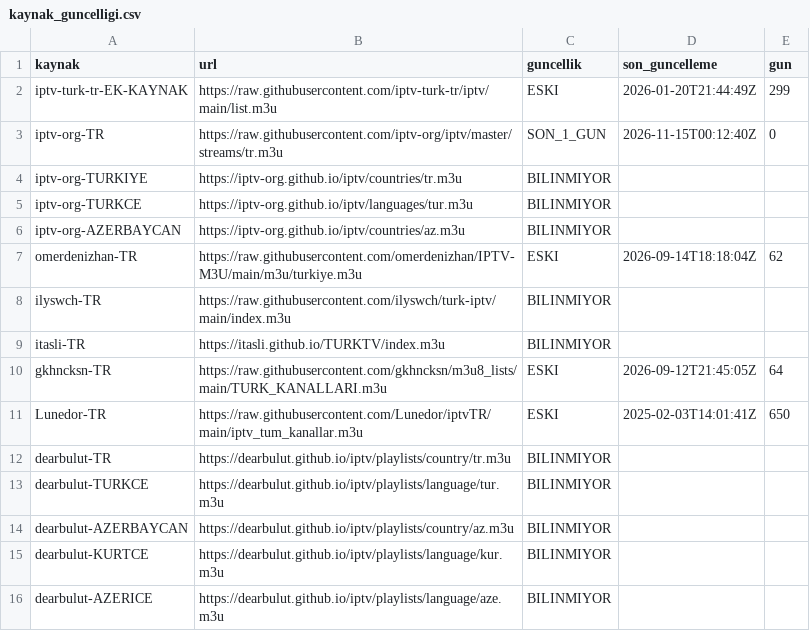
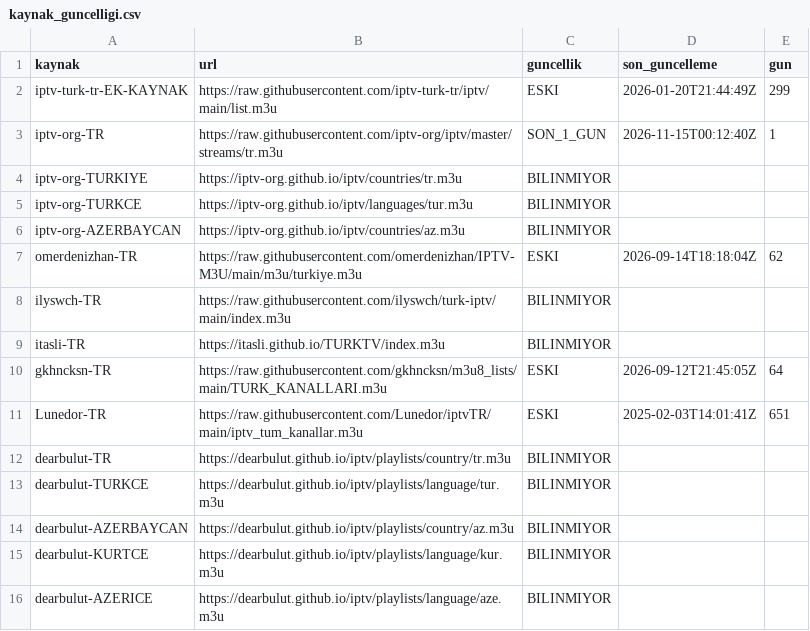
Before and after one commit to Madsc55/madsc-tv, a CSV file: madsc_kesif/kaynak_guncelligi.csv, drawn as a sheet; only a part is shown.

```diff
--- a/madsc_kesif/kaynak_guncelligi.csv
+++ b/madsc_kesif/kaynak_guncelligi.csv
@@ -2,3 +2,3 @@
 iptv-turk-tr-EK-KAYNAK,https://raw.githubusercontent.com/iptv-turk-tr/iptv/main/list.m3u,ESKI,2026-01-20T21:44:49Z,299
-iptv-org-TR,https://raw.githubusercontent.com/iptv-org/iptv/master/streams/tr.m3u,SON_1_GUN,2026-11-15T00:12:40Z,0
+iptv-org-TR,https://raw.githubusercontent.com/iptv-org/iptv/master/streams/tr.m3u,SON_1_GUN,2026-11-15T00:12:40Z,1
 iptv-org-TURKIYE,https://iptv-org.github.io/iptv/countries/tr.m3u,BILINMIYOR,,
@@ -10,3 +10,3 @@ itasli-TR,https://itasli.github.io/TURKTV/index.m3u,BILINMIYOR,,
 gkhncksn-TR,https://raw.githubusercontent.com/gkhncksn/m3u8_lists/main/TURK_KANALLARI.m3u,ESKI,2026-09-12T21:45:05Z,64
-Lunedor-TR,https://raw.githubusercontent.com/Lunedor/iptvTR/main/iptv_tum_kanallar.m3u,ESKI,2025-02-03T14:01:41Z,650
+Lunedor-TR,https://raw.githubusercontent.com/Lunedor/iptvTR/main/iptv_tum_kanallar.m3u,ESKI,2025-02-03T14:01:41Z,651
 dearbulut-TR,https://dearbulut.github.io/iptv/playlists/country/tr.m3u,BILINMIYOR,,
```
Also changed, not shown: madsc_kesif/ana_liste_calismayanlar.csv, madsc_kesif/ana_liste_saglik_raporu.csv, 7 other files.
